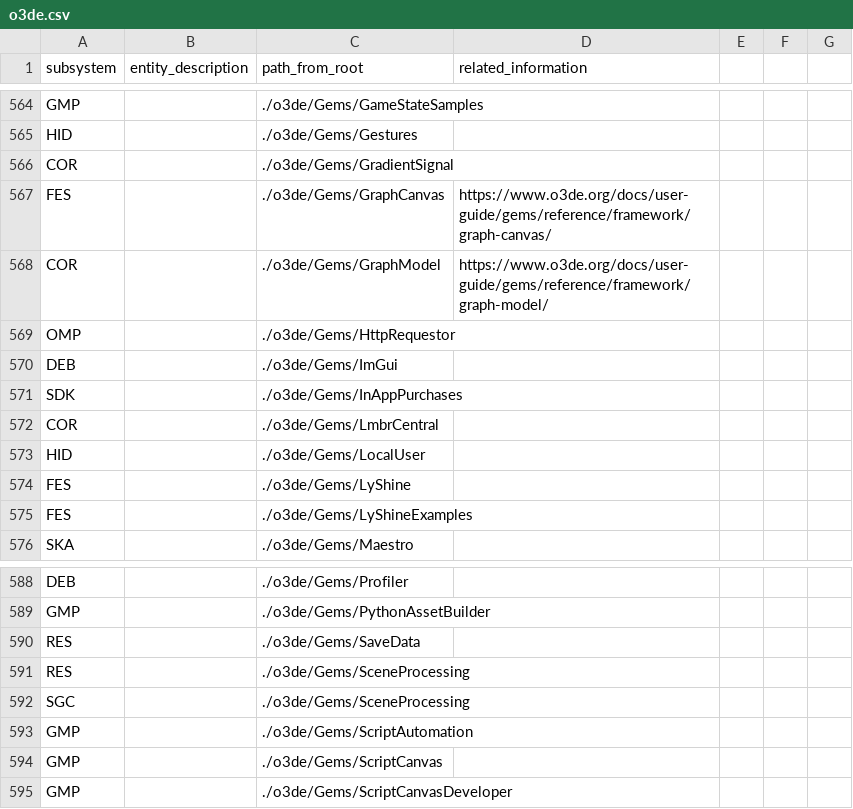
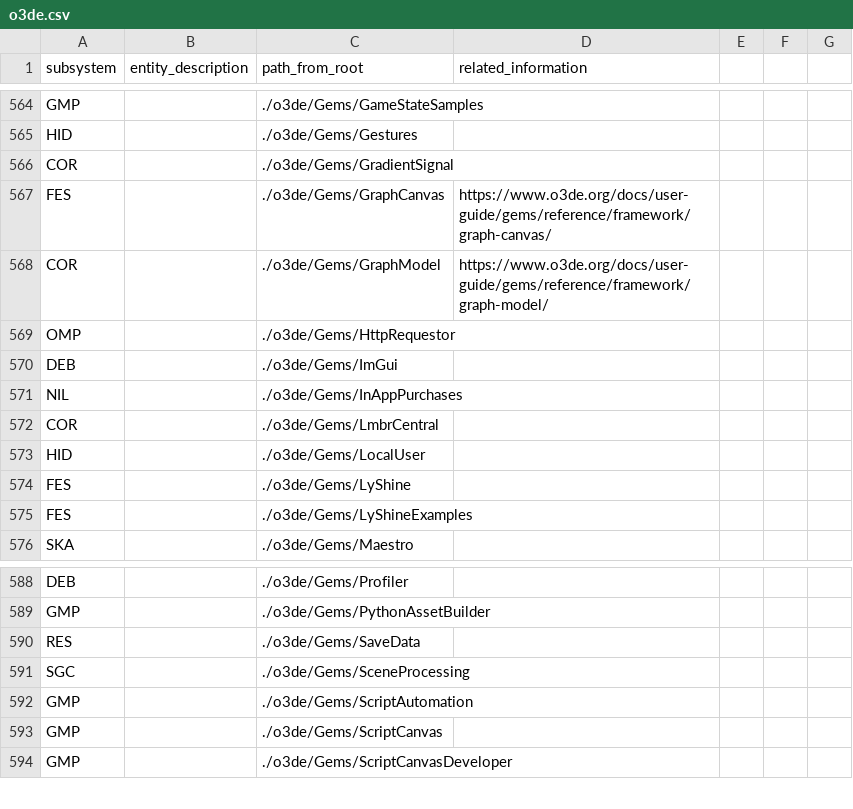
Before and after one commit to gamedev-studies/game-engine-analyser, a CSV file: 3_subsystem_detection/o3de.csv, drawn as a sheet; only a part is shown, gaps mark what is left out.

Commit message:
updated o3de data

```diff
--- a/3_subsystem_detection/o3de.csv
+++ b/3_subsystem_detection/o3de.csv
@@ -570,3 +570,3 @@ OMP,,./o3de/Gems/HttpRequestor,
 DEB,,./o3de/Gems/ImGui,
-SDK,,./o3de/Gems/InAppPurchases,
+NIL,,./o3de/Gems/InAppPurchases,
 COR,,./o3de/Gems/LmbrCentral,
@@ -590,3 +590,2 @@ GMP,,./o3de/Gems/PythonAssetBuilder,
 RES,,./o3de/Gems/SaveData,
-RES,,./o3de/Gems/SceneProcessing,
 SGC,,./o3de/Gems/SceneProcessing,
```
Also changed, not shown: 6_architectural_map_gen/inputs/matrix_cocos2dx.csv, 3 other files.
